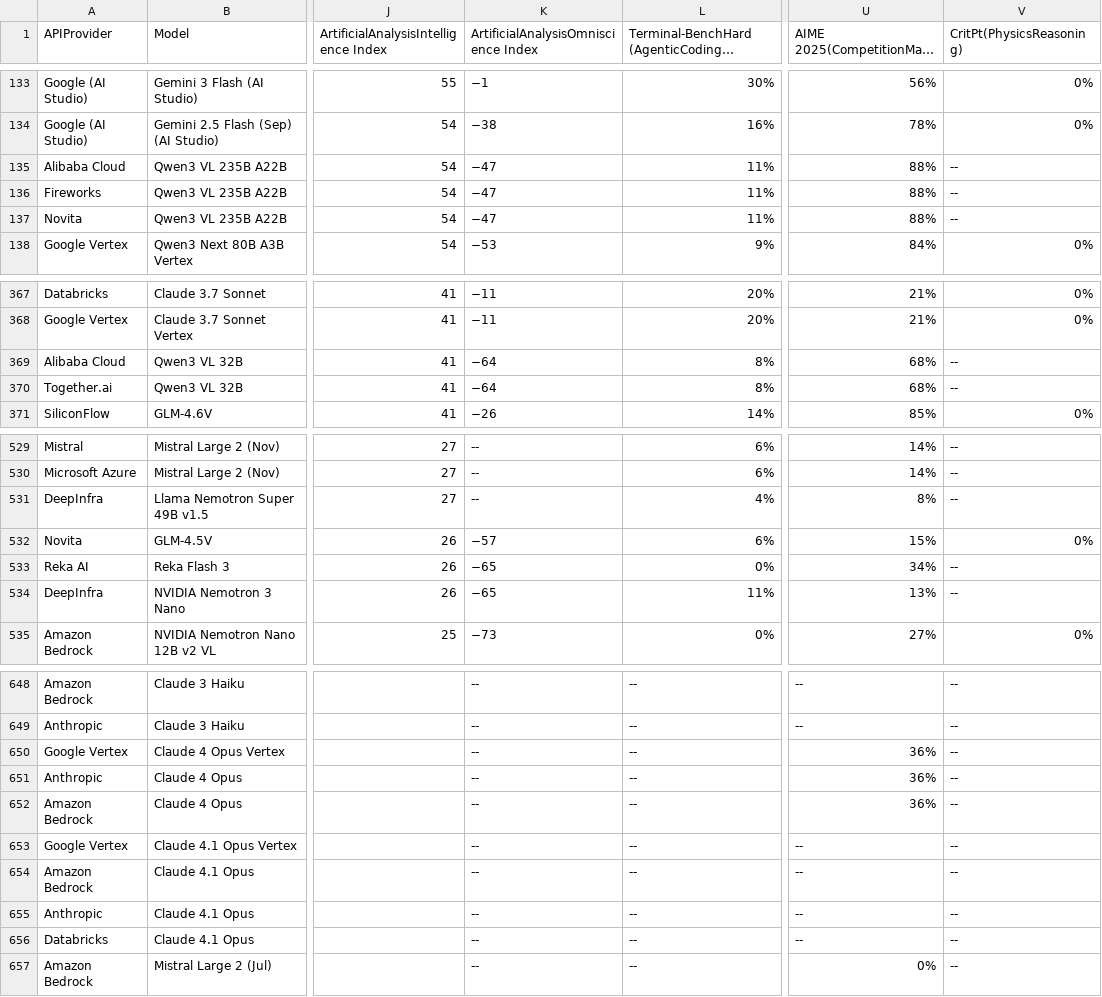
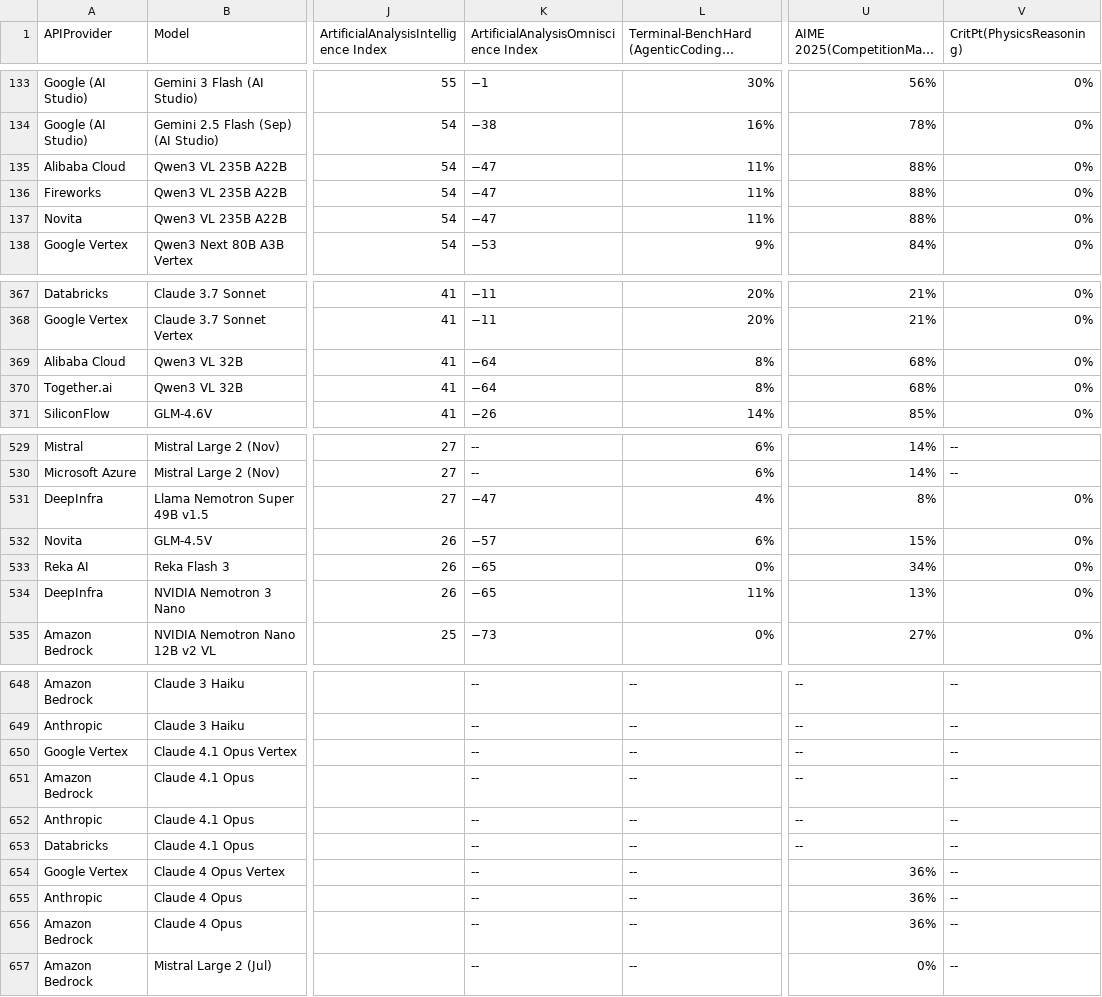
Before and after one commit to Nidhal-Jegham/HowHungryisAIDashboard, a CSV file: data/artificialanalysis_cleanlong.csv, drawn as a sheet; only a part is shown, gaps mark what is left out; long unchanged cells end in …; the diff covers the shown part only; the diff names each change by its address in the sheet, - before the commit and + after, or states it on an @@ line.

```diff
--- a/data/artificialanalysis_cleanlong.csv
+++ b/data/artificialanalysis_cleanlong.csv
-V135:V137 (CritPt(PhysicsReasoning)): --
+V135:V137 (CritPt(PhysicsReasoning)): 0%
-V369:V370 (CritPt(PhysicsReasoning)): --
+V369:V370 (CritPt(PhysicsReasoning)): 0%
-K531: --
+K531: −47
-V531 (CritPt(PhysicsReasoning)): --
+V531 (CritPt(PhysicsReasoning)): 0%
-V533:V534 (CritPt(PhysicsReasoning)): --
+V533:V534 (CritPt(PhysicsReasoning)): 0%
@@ row 650 moved to row 654: Google Vertex @@
@@ row 651 moved to row 655: Anthropic @@
@@ row 652 moved to row 656: Amazon Bedrock @@
```
Also changed, not shown: 8 moved rows and 4 edited cells elsewhere in this file, data/artificialanalysis_cleanmedium.csv, data/artificialanalysis_cleanshort.csv, 3 other files.
